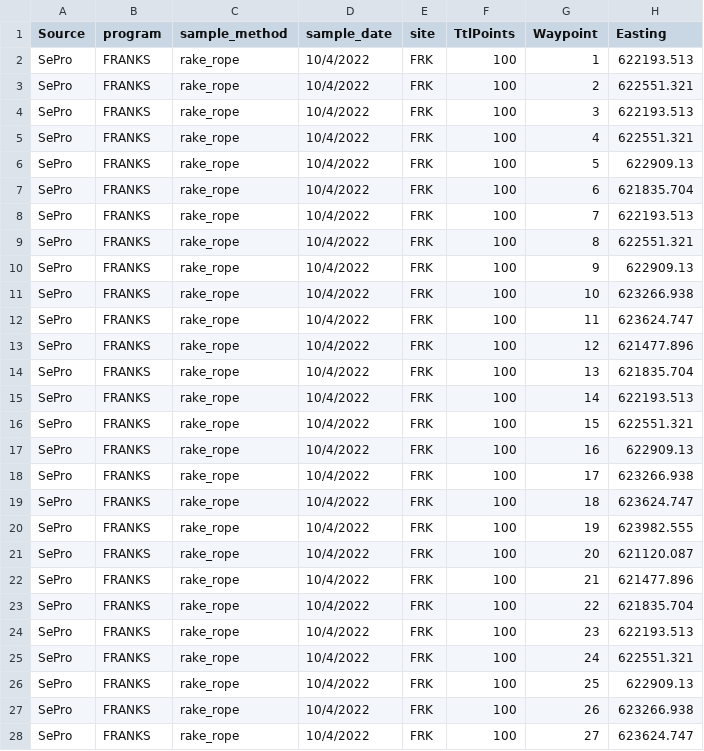
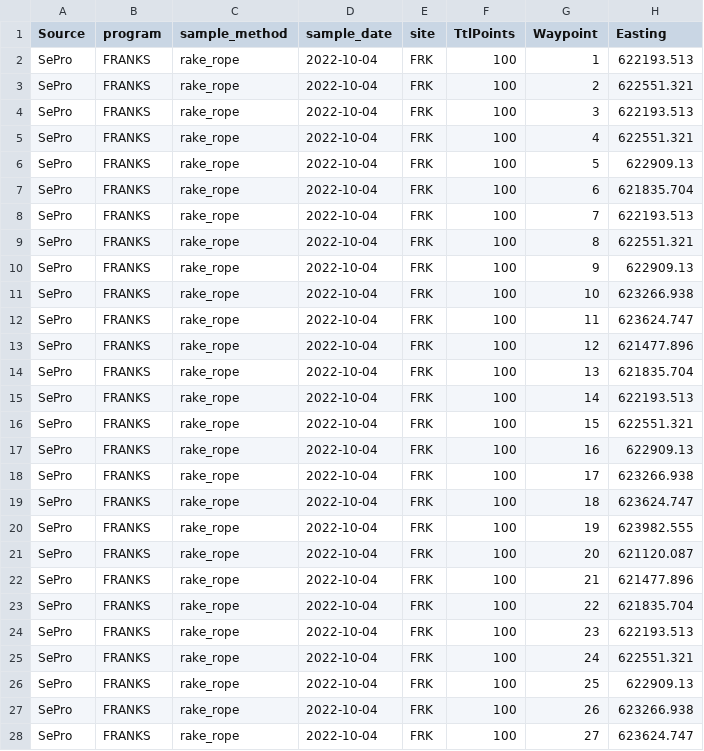
Before and after one commit to BDO-Science/EDB-HABs-Weeds, a CSV file: analysis_2022/data_raw/Veg/SePro_FranksTract_Veg_10042022_dataonly.csv, drawn as a sheet; only a part is shown; the diff covers the shown part only; the diff names each change by its address in the sheet, - before the commit and + after, or states it on an @@ line.

```diff
--- a/analysis_2022/data_raw/Veg/SePro_FranksTract_Veg_10042022_dataonly.csv
+++ b/analysis_2022/data_raw/Veg/SePro_FranksTract_Veg_10042022_dataonly.csv
-D2:D28 (sample_date): 10/4/2022
+D2:D28 (sample_date): 2022-10-04
```
Also changed, not shown: 73 edited cells elsewhere in this file, analysis_2022/data_raw/Veg/SpeciesNameswithOrigin.csv, 14 other files.
